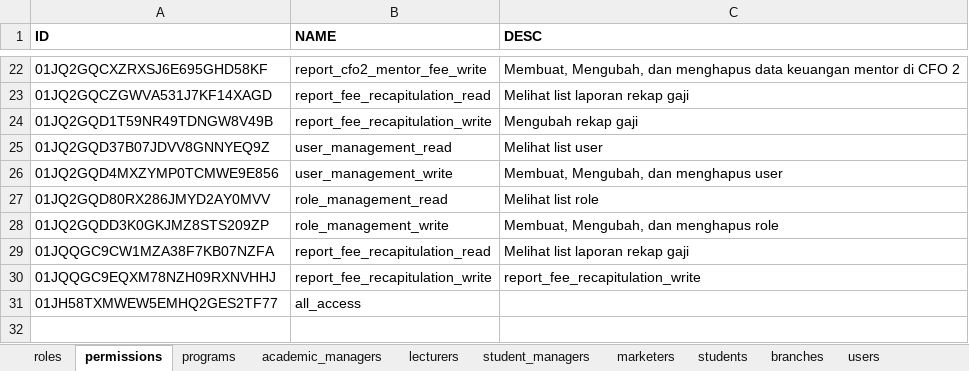
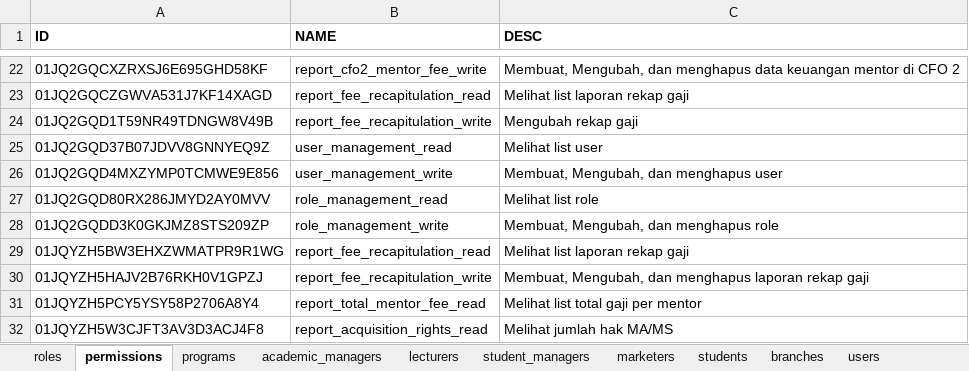
Before and after one commit to irhamsahbana/kaffahpriority-finance, an Excel workbook: db/seeds/excel/seeds.xlsx, sheet permissions, drawn as a sheet; only a part is shown, gaps mark what is left out; values as stored, in another font and other column widths than the file's, no borders; charts and pictures not drawn; removed rows and columns are numbered as before the commit, all else as after; the diff names each change by its address in the sheet, - before the commit and + after, or states it on an @@ line.

Commit message:
chore: update seeds.xlsx with new data for improved testing

```diff
--- a/db/seeds/excel/seeds.xlsx (sheet permissions)
+++ b/db/seeds/excel/seeds.xlsx (sheet permissions)
-A29 (ID): 01JQQGC9CW1MZA38F7KB07NZFA
+A29 (ID): 01JQYZH5BW3EHXZWMATPR9R1WG
-row 30: 01JQQGC9EQXM78NZH09RXNVHHJ | report_fee_recapitulation_write | report_fee_recapitulation_write
-row 31: 01JH58TXMWEW5EMHQ2GES2TF77 | all_access
+row 30: 01JQYZH5HAJV2B76RKH0V1GPZJ | report_fee_recapitulation_write | Membuat, Mengubah, dan menghapus laporan rekap gaji
+row 31: 01JQYZH5PCY5YSY58P2706A8Y4 | report_total_mentor_fee_read | Melihat list total gaji per mentor
+row 32: 01JQYZH5W3CJFT3AV3D3ACJ4F8 | report_acquisition_rights_read | Melihat jumlah hak MA/MS
```
